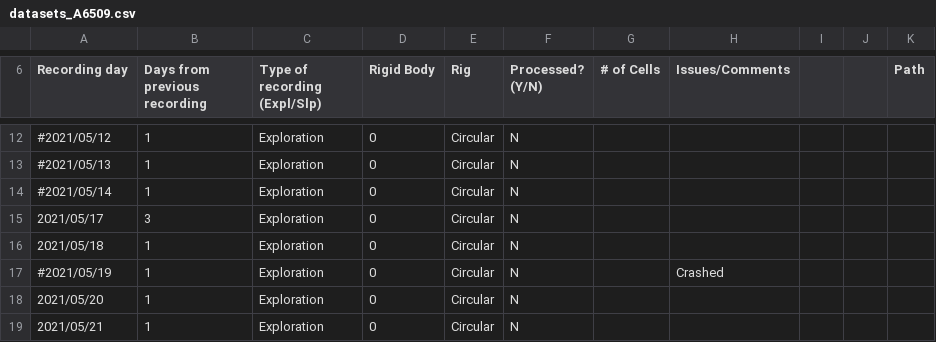
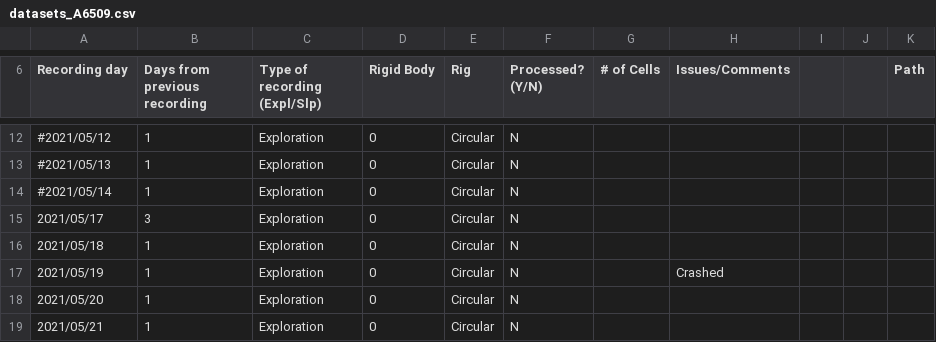
Before and after one commit to gviejo/PSBImaging, a CSV file: python/datasets_A6509.csv, drawn as a sheet; only a part is shown, gaps mark what is left out.

```diff
--- a/python/datasets_A6509.csv
+++ b/python/datasets_A6509.csv
@@ -16,3 +16,3 @@ Recording day,Days from previous recording,Type of recording (Expl/Slp),Rigid Bo
 2021/05/18,1,Exploration,0,Circular,N,,,,,
-#2021/05/19,1,Exploration,0,Circular,N,,Crashed,,,
+2021/05/19,1,Exploration,0,Circular,N,,Crashed,,,
 2021/05/20,1,Exploration,0,Circular,N,,,,,
```
Also changed, not shown: python/datasets_A0634.csv, 4 other files.
